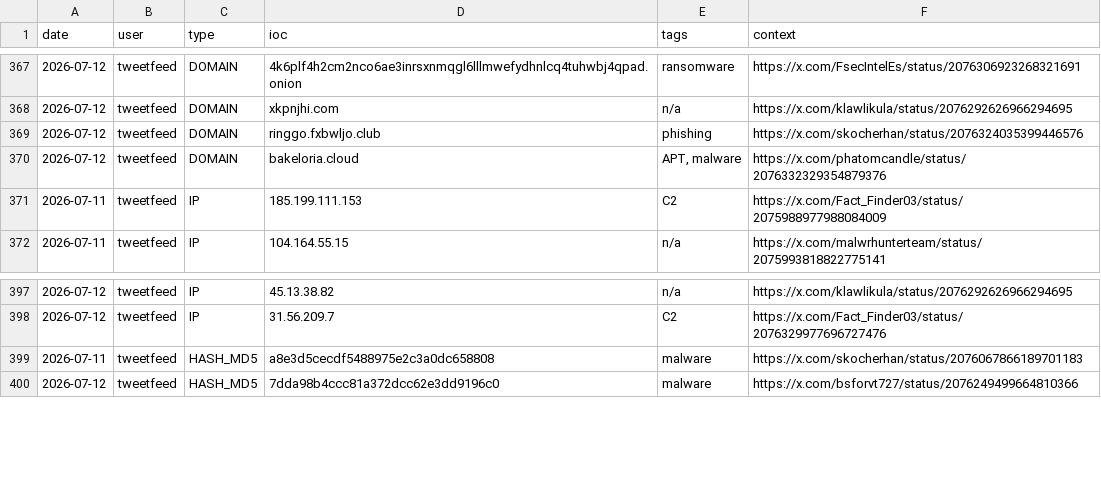
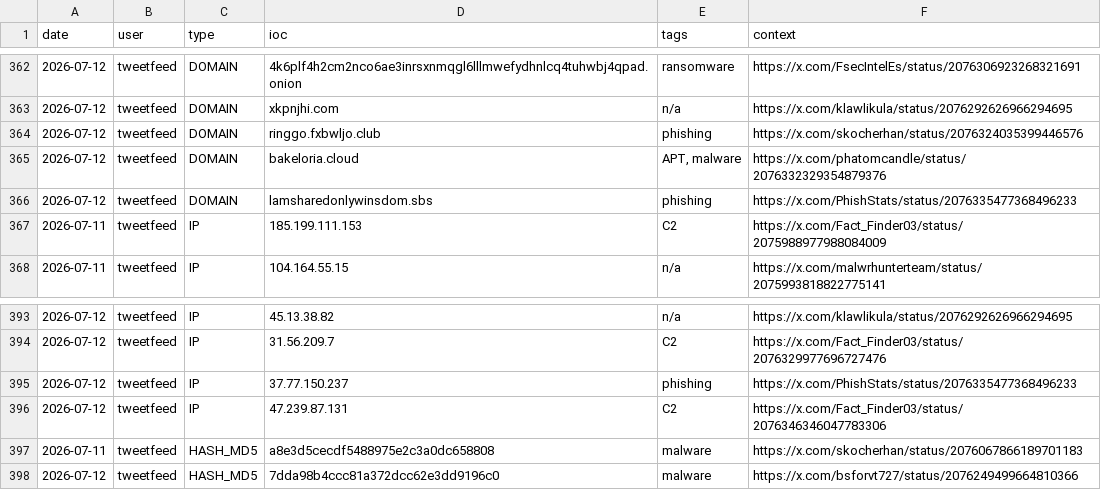
Before and after one commit to Adi-Lyt/vigia-ioc-feed, a CSV file: iocs/today.csv, drawn as a sheet; only a part is shown, gaps mark what is left out; the diff covers the shown part only; the diff names each change by its address in the sheet, - before the commit and + after, or states it on an @@ line.

```diff
--- a/iocs/today.csv
+++ b/iocs/today.csv
+row 366: 2026-07-12 | tweetfeed | DOMAIN | lamsharedonlywinsdom.sbs | phishing | https://x.com/PhishStats/status/2076335477368496233
+row 395: 2026-07-12 | tweetfeed | IP | 37.77.150.237 | phishing | https://x.com/PhishStats/status/2076335477368496233
+row 396: 2026-07-12 | tweetfeed | IP | 47.239.87.131 | C2 | https://x.com/Fact_Finder03/status/2076346346047783306
```
Also changed, not shown: 5 added rows and 10 removed rows elsewhere in this file.
